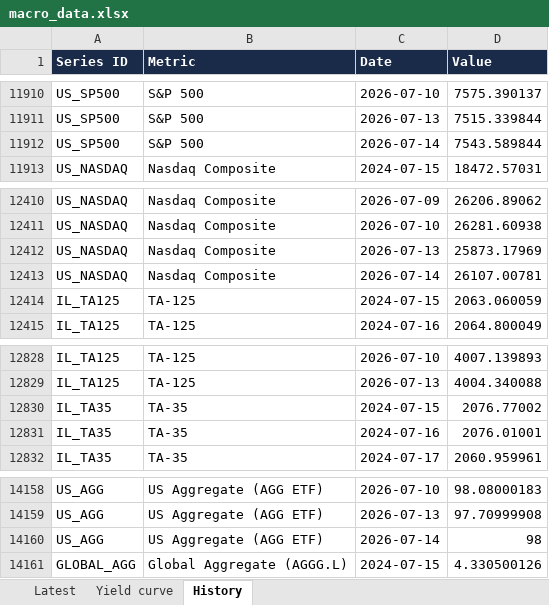
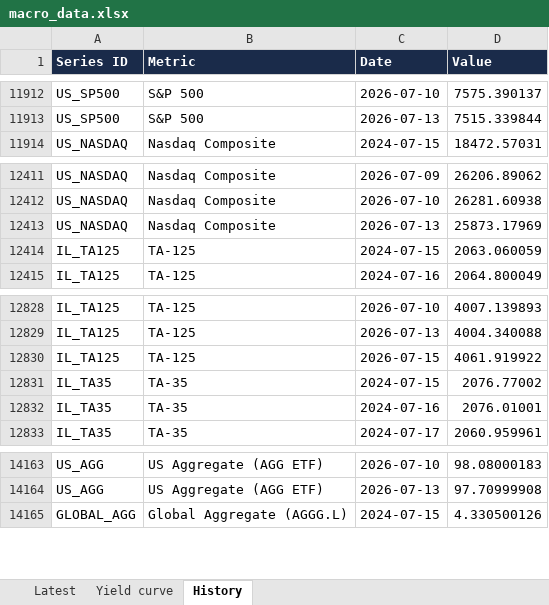
Before and after one commit to mortyamar-creator/macro-desk-data, an Excel workbook: macro_data.xlsx, sheet History, drawn as a sheet; only a part is shown, gaps mark what is left out; values as stored, in another font and other column widths than the file's, no borders; removed rows and columns are numbered as before the commit, all else as after; the diff covers the shown part only; the diff names each change by its address in the sheet, - before the commit and + after, or states it on an @@ line.

```diff
--- a/macro_data.xlsx (sheet History)
+++ b/macro_data.xlsx (sheet History)
-row 11912: US_SP500 | S&P 500 | 2026-07-14 | 7543.589844
-row 12413: US_NASDAQ | Nasdaq Composite | 2026-07-14 | 26107.00781
+row 12830: IL_TA125 | TA-125 | 2026-07-15 | 4061.919922
-row 14160: US_AGG | US Aggregate (AGG ETF) | 2026-07-14 | 98
```
Also changed, not shown: 8 added rows elsewhere in this sheet, sheet Latest, 11 other files.
